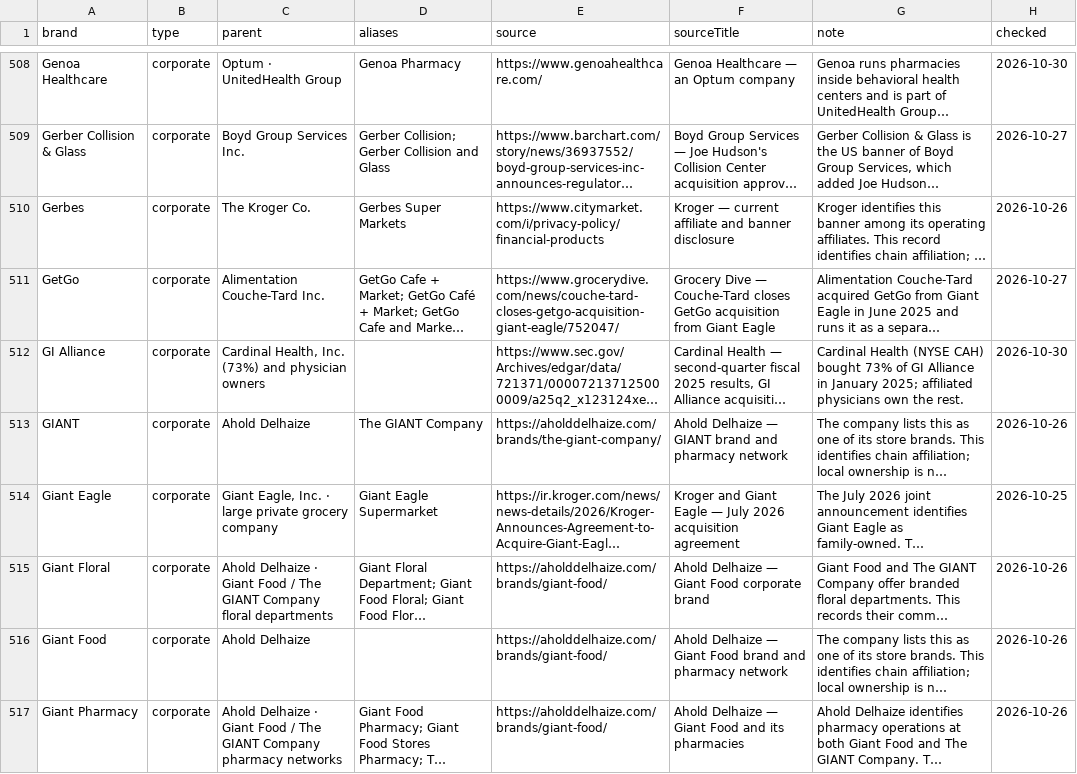
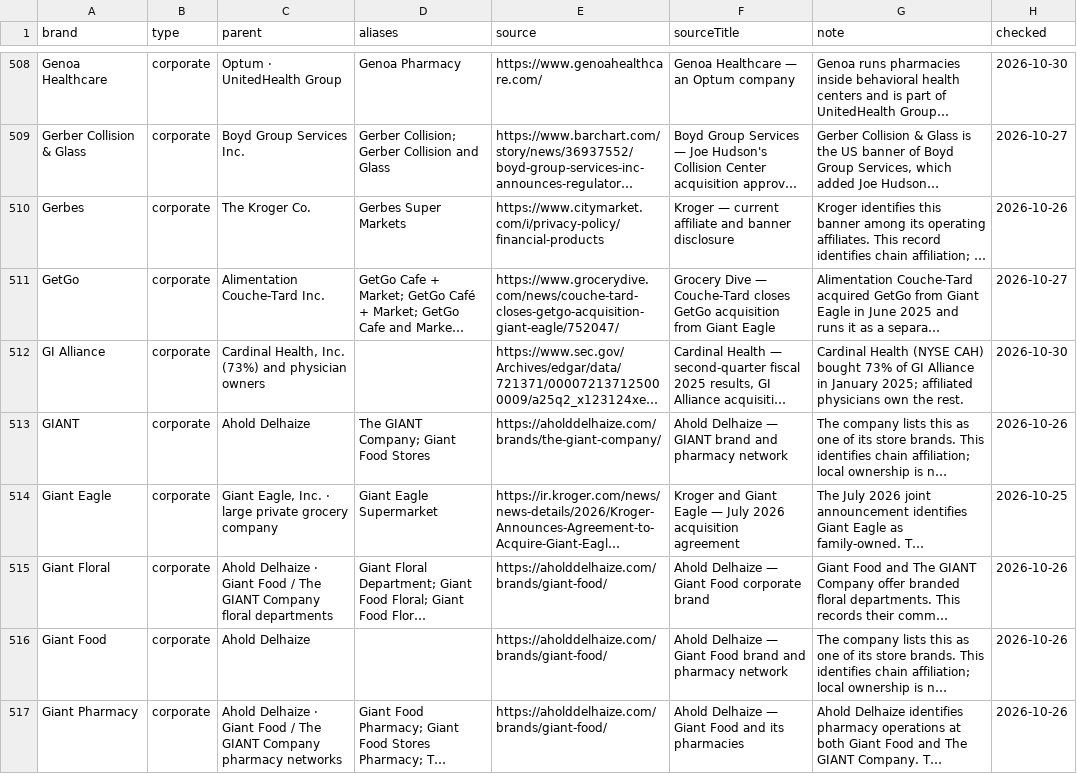
Before and after one commit to Yitz42/Local_Lens, a CSV file: public/brands.csv, drawn as a sheet; only a part is shown, gaps mark what is left out; long unchanged cells end in …; the diff covers the shown part only; the diff names each change by its address in the sheet, - before the commit and + after, or states it on an @@ line.

```diff
--- a/public/brands.csv
+++ b/public/brands.csv
-D513 (aliases): The GIANT Company
+D513 (aliases): The GIANT Company; Giant Food Stores
```
Also changed, not shown: 11 edited cells elsewhere in this file, 5 other files.
